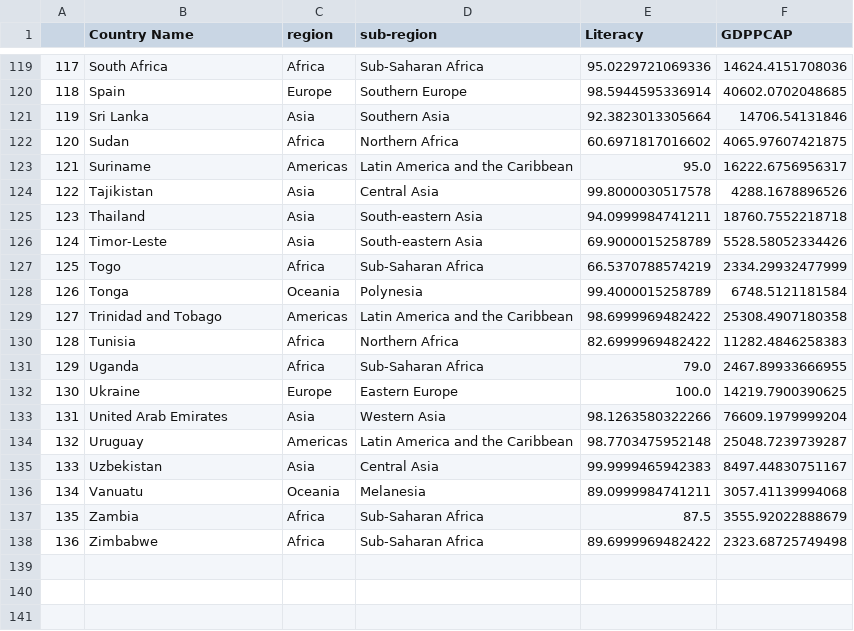
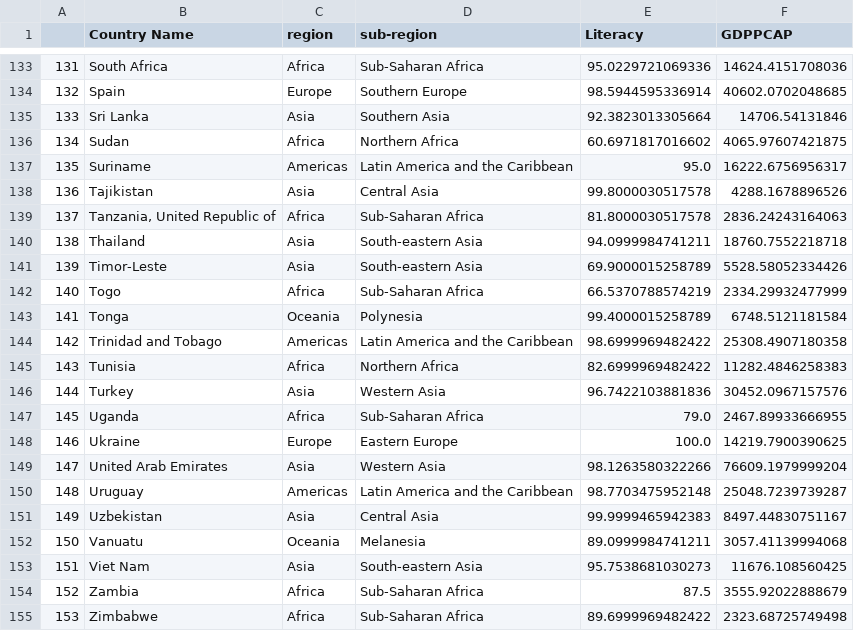
Before and after one commit to varjakm/Andmetehnika_projekt, a CSV file: ForPowerBI/df_gdppcap_literacy_2021.csv, drawn as a sheet; only a part is shown, gaps mark what is left out; the diff covers the shown part only; the diff names each change by its address in the sheet, - before the commit and + after, or states it on an @@ line.

```diff
--- a/ForPowerBI/df_gdppcap_literacy_2021.csv
+++ b/ForPowerBI/df_gdppcap_literacy_2021.csv
@@ column A renumbered from row 19 down @@
+row 139: 137 | Tanzania, United Republic of | Africa | Sub-Saharan Africa | 81.8000030517578 | 2836.24243164063
+row 146: 144 | Turkey | Asia | Western Asia | 96.7422103881836 | 30452.0967157576
+row 153: 151 | Viet Nam | Asia | South-eastern Asia | 95.7538681030273 | 11676.108560425
```
Also changed, not shown: 14 added rows elsewhere in this file, ForPowerBI/df_gdppcap_subregion.csv, 4 other files.
